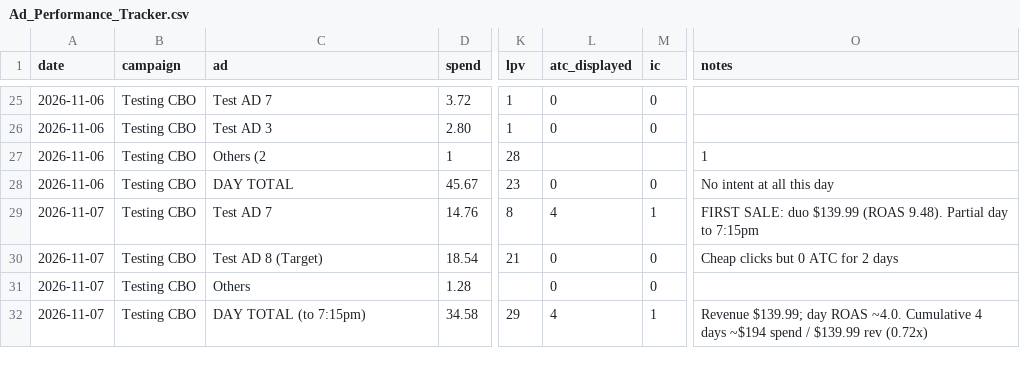
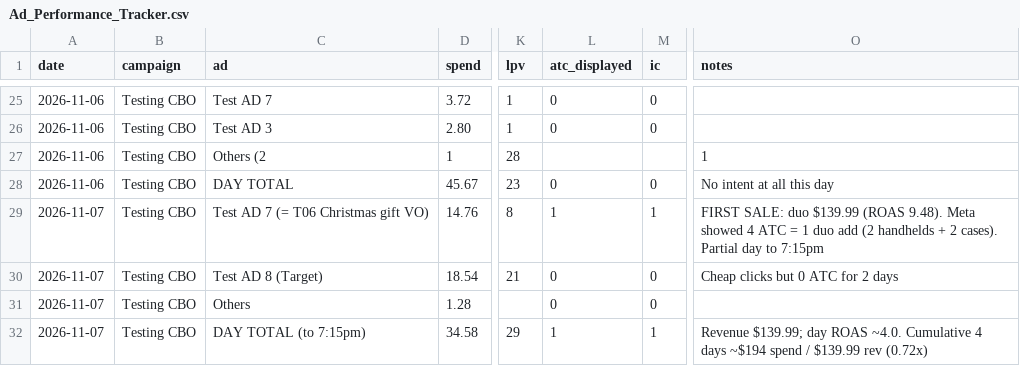
Before and after one commit to nateframe34-hub/CC-Nate, a CSV file: retro-handheld/tracking/Ad_Performance_Tracker.csv, drawn as a sheet; only a part is shown, gaps mark what is left out; the diff names each change by its address in the sheet, - before the commit and + after, or states it on an @@ line.

```diff
--- a/retro-handheld/tracking/Ad_Performance_Tracker.csv
+++ b/retro-handheld/tracking/Ad_Performance_Tracker.csv
-C29 (ad): Test AD 7
+C29 (ad): Test AD 7 (= T06 Christmas gift VO)
-L29 (atc_displayed): 4
+L29 (atc_displayed): 1
-O29 (notes): …(ROAS 9.48). Partial day…
+O29 (notes): …(ROAS 9.48). Meta showed 4 ATC = 1 duo add (2 handhelds + 2 cases). Partial day…
-L32 (atc_displayed): 4
+L32 (atc_displayed): 1
```
Also changed, not shown: 2 other files.
